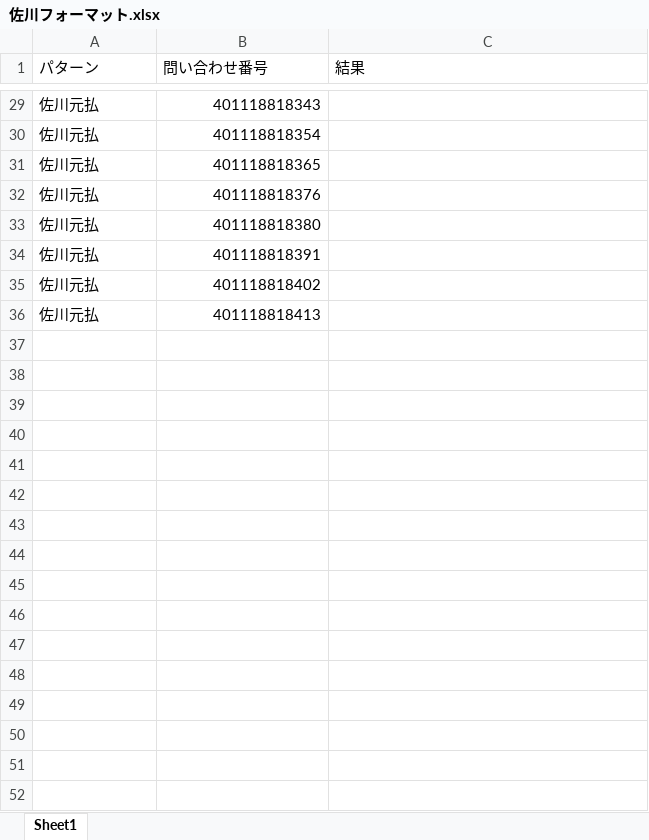
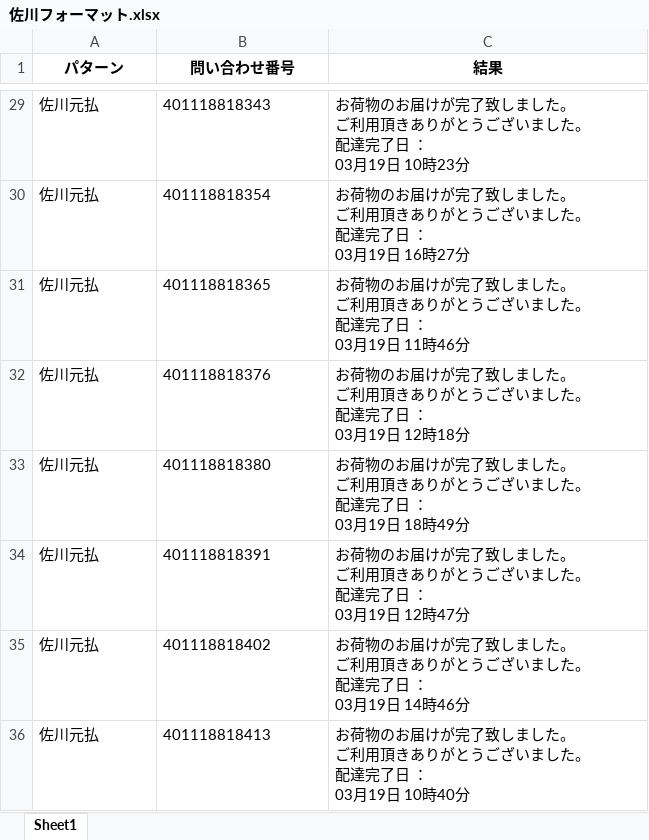
Before and after one commit to yusukebkk/sagawa-shipping, an Excel workbook: 佐川フォーマット.xlsx, sheet Sheet1, drawn as a sheet; only a part is shown, gaps mark what is left out; values as stored, in another font and other column widths than the file's, no borders; ↵ is a line break in a cell; the diff covers the shown part only; the diff names each change by its address in the sheet, - before the commit and + after, or states it on an @@ line.

```diff
--- a/佐川フォーマット.xlsx (sheet Sheet1)
+++ b/佐川フォーマット.xlsx (sheet Sheet1)
@@ A1:C1 bold: off → on, alignment: left → center @@
-B29:B36 alignment: right
+B29:B36 alignment: left
-C29 (結果): (empty)
+C29 (結果): お荷物のお届けが完了致しました。 ↵ ご利用頂きありがとうございました。 ↵ 配達完了日 ： ↵ 03月19日 10時23分
-C30 (結果): (empty)
+C30 (結果): お荷物のお届けが完了致しました。 ↵ ご利用頂きありがとうございました。 ↵ 配達完了日 ： ↵ 03月19日 16時27分
-C31 (結果): (empty)
+C31 (結果): お荷物のお届けが完了致しました。 ↵ ご利用頂きありがとうございました。 ↵ 配達完了日 ： ↵ 03月19日 11時46分
-C32 (結果): (empty)
+C32 (結果): お荷物のお届けが完了致しました。 ↵ ご利用頂きありがとうございました。 ↵ 配達完了日 ： ↵ 03月19日 12時18分
-C33 (結果): (empty)
+C33 (結果): お荷物のお届けが完了致しました。 ↵ ご利用頂きありがとうございました。 ↵ 配達完了日 ： ↵ 03月19日 18時49分
-C34 (結果): (empty)
+C34 (結果): お荷物のお届けが完了致しました。 ↵ ご利用頂きありがとうございました。 ↵ 配達完了日 ： ↵ 03月19日 12時47分
-C35 (結果): (empty)
+C35 (結果): お荷物のお届けが完了致しました。 ↵ ご利用頂きありがとうございました。 ↵ 配達完了日 ： ↵ 03月19日 14時46分
-C36 (結果): (empty)
+C36 (結果): お荷物のお届けが完了致しました。 ↵ ご利用頂きありがとうございました。 ↵ 配達完了日 ： ↵ 03月19日 10時40分
```
Also changed, not shown: 27 edited cells and cell formats elsewhere in this sheet, 8 other files.
